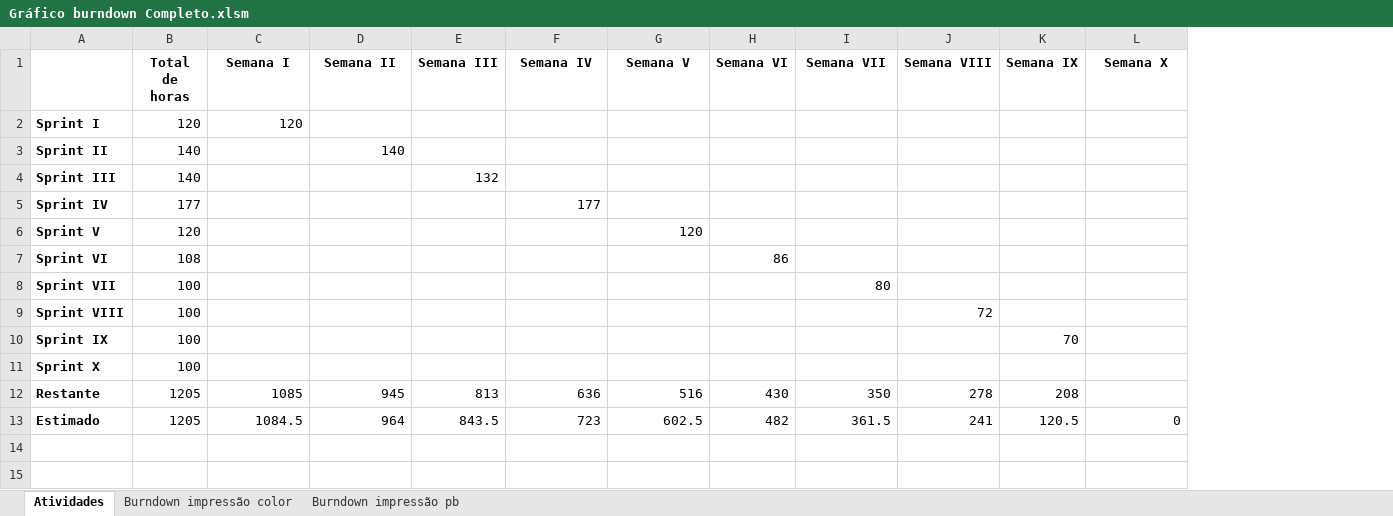
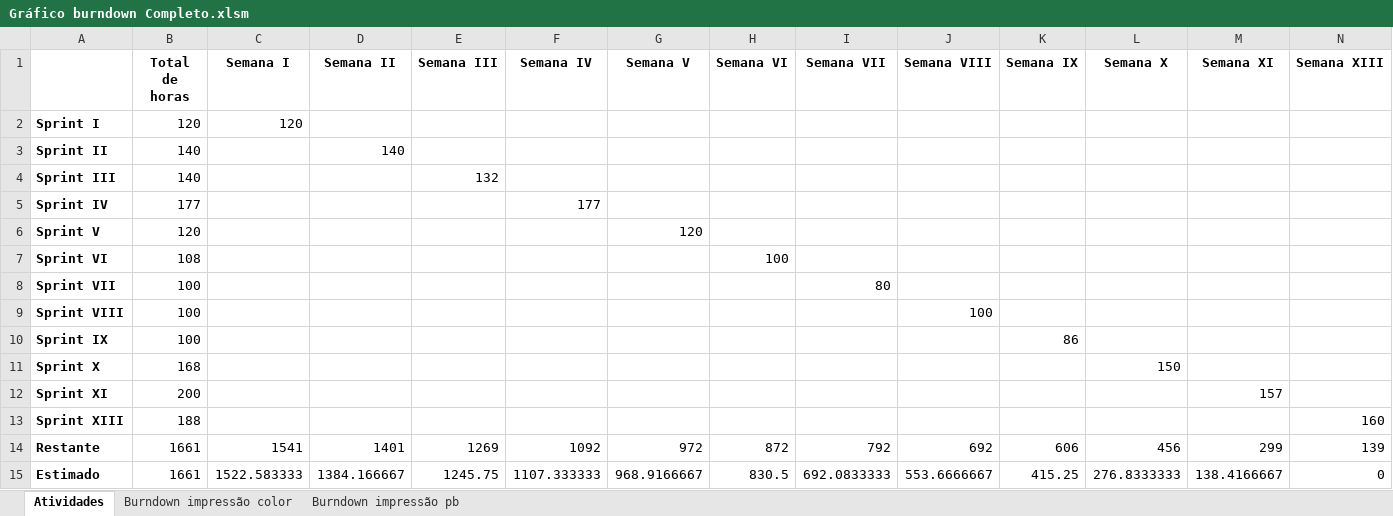
Before and after one commit to junior-ux/projetoEngenharia, an Excel workbook: pageUp new/pages/burndown/Gráfico burndown Completo.xlsm, sheet Atividades, drawn as a sheet; values as stored, in another font and other column widths than the file's, no borders; charts and pictures not drawn; addresses are those after the commit; the diff names each change by its address in the sheet, - before the commit and + after, or states it on an @@ line.

Commit message:
Sprint XIII

```diff
--- a/pageUp new/pages/burndown/Gráfico burndown Completo.xlsm (sheet Atividades)
+++ b/pageUp new/pages/burndown/Gráfico burndown Completo.xlsm (sheet Atividades)
+column M (Semana XI), rows 14-15: 299 | 138.4166667
+column N (Semana XIII), rows 14-15: 139 | 0
-H7 (Semana VI): 86
+H7 (Semana VI): 100
-J9 (Semana VIII): 72
+J9 (Semana VIII): 100
-K10 (Semana IX): 70
+K10 (Semana IX): 86
-B11 (Total de horas): 100
+B11 (Total de horas): 168
-L11 (Semana X): (empty)
+L11 (Semana X): 150
+row 12: Sprint XI | 200 |  |  |  |  |  |  |  |  |  |  | 157
+row 13: Sprint XIII | 188 |  |  |  |  |  |  |  |  |  |  |  | 160
-B14:B15 (Total de horas): 1205
+B14:B15 (Total de horas): 1661
-C14 (Semana I): 1085
+C14 (Semana I): 1541
-D14 (Semana II): 945
+D14 (Semana II): 1401
-E14 (Semana III): 813
+E14 (Semana III): 1269
-F14 (Semana IV): 636
+F14 (Semana IV): 1092
-G14 (Semana V): 516
+G14 (Semana V): 972
-H14 (Semana VI): 430
+H14 (Semana VI): 872
-I14 (Semana VII): 350
+I14 (Semana VII): 792
-J14 (Semana VIII): 278
+J14 (Semana VIII): 692
-K14 (Semana IX): 208
+K14 (Semana IX): 606
-L14 (Semana X): (empty)
+L14 (Semana X): 456
-C15 (Semana I): 1084.5
+C15 (Semana I): 1522.583333
-D15 (Semana II): 964
+D15 (Semana II): 1384.166667
-E15 (Semana III): 843.5
+E15 (Semana III): 1245.75
-F15 (Semana IV): 723
+F15 (Semana IV): 1107.333333
-G15 (Semana V): 602.5
+G15 (Semana V): 968.9166667
-H15 (Semana VI): 482
+H15 (Semana VI): 830.5
-I15 (Semana VII): 361.5
+I15 (Semana VII): 692.0833333
-J15 (Semana VIII): 241
+J15 (Semana VIII): 553.6666667
-K15 (Semana IX): 120.5
+K15 (Semana IX): 415.25
-L15 (Semana X): 0
+L15 (Semana X): 276.8333333
```
Also changed, not shown: charts or pictures, 3 other files.
